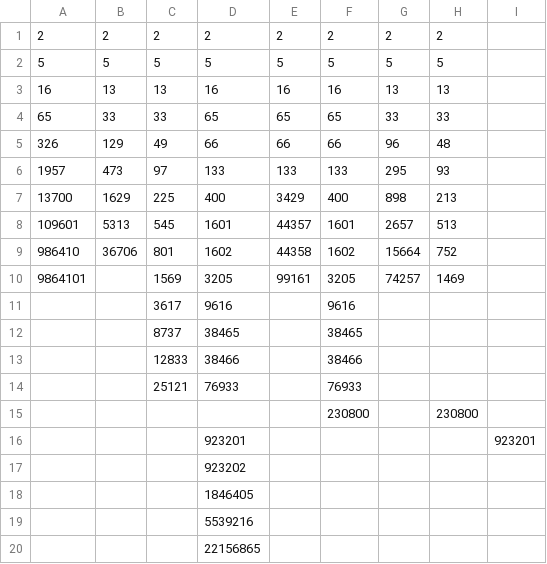
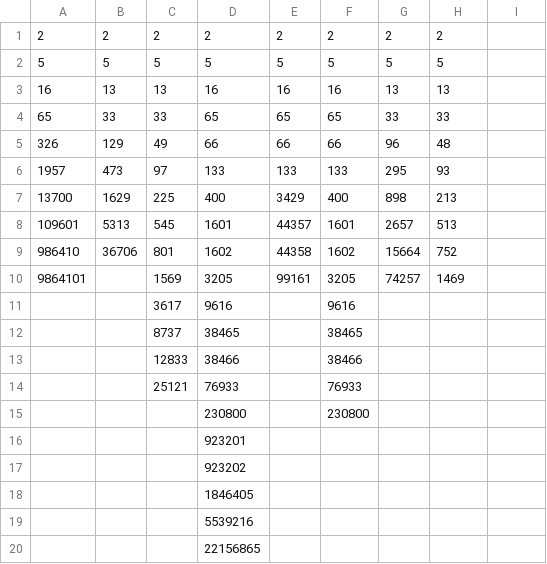
Before and after one commit to isaac-dunn/Part2_Project, a CSV file: data/t43/t43_tpl4_ops1.csv, drawn as a sheet; removed rows and columns are numbered as before the commit, all else as after; the diff names each change by its address in the sheet, - before the commit and + after, or states it on an @@ line.

Commit message:
Correct t43 data

```diff
--- a/data/t43/t43_tpl4_ops1.csv
+++ b/data/t43/t43_tpl4_ops1.csv
-row 15:  |  |  |  |  | 230800 |  | 230800
-row 16:  |  |  | 923201 |  |  |  |  | 923201
+row 15:  |  |  | 230800 |  | 230800
+row 16:  |  |  | 923201
```
